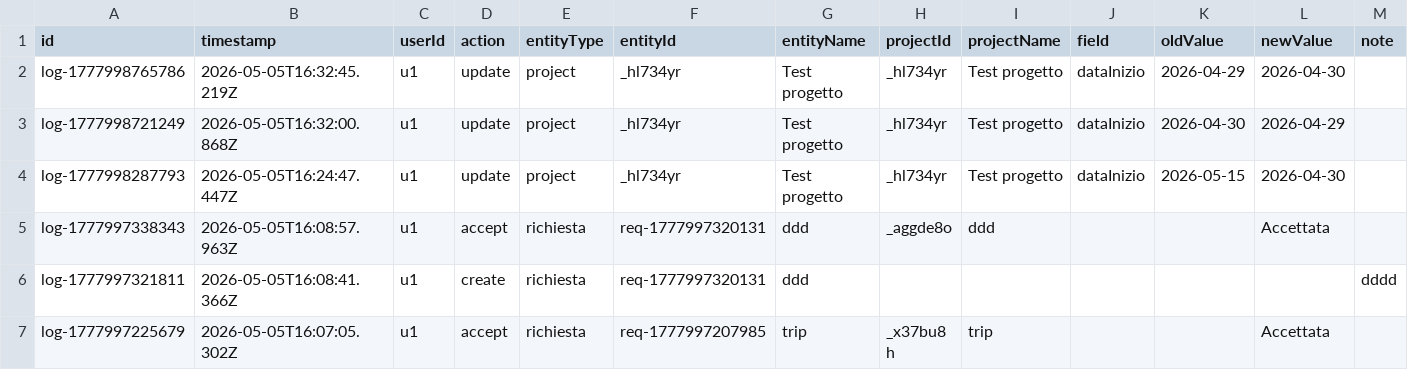
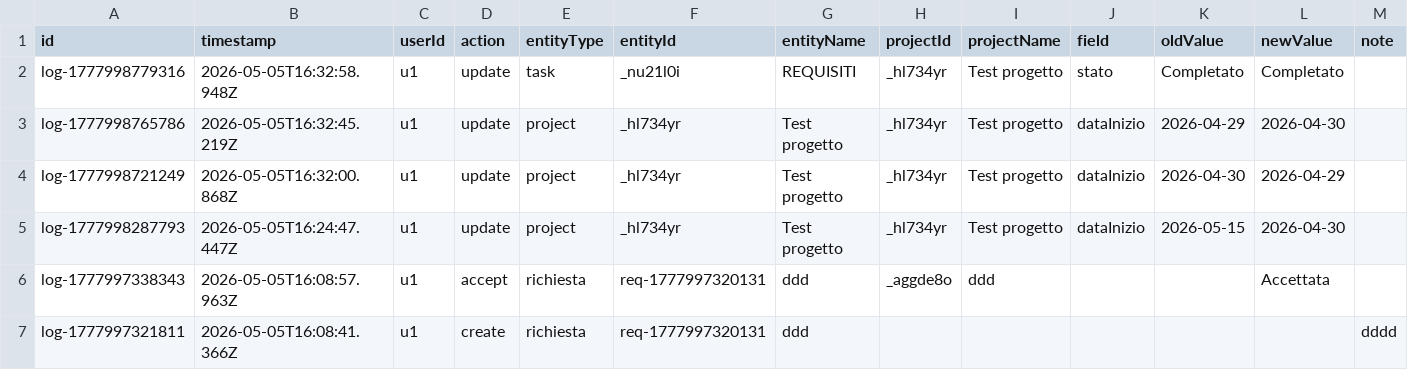
Before and after one commit to lodomenicobufi/luo-portfolio-access, a CSV file: data/activity_log.csv, drawn as a sheet; only a part is shown; the shorter side is filled out with more unchanged rows.

Commit message:
Activity log

```diff
--- a/data/activity_log.csv
+++ b/data/activity_log.csv
@@ -1,2 +1,3 @@
 id,timestamp,userId,action,entityType,entityId,entityName,projectId,projectName,field,oldValue,newValue,note
+log-1777998779316,2026-05-05T16:32:58.948Z,u1,update,task,_nu21l0i,REQUISITI,_hl734yr,Test progetto,stato,Completato,Completato,
 log-1777998765786,2026-05-05T16:32:45.219Z,u1,update,project,_hl734yr,Test progetto,_hl734yr,Test progetto,dataInizio,2026-04-29,2026-04-30,
```
